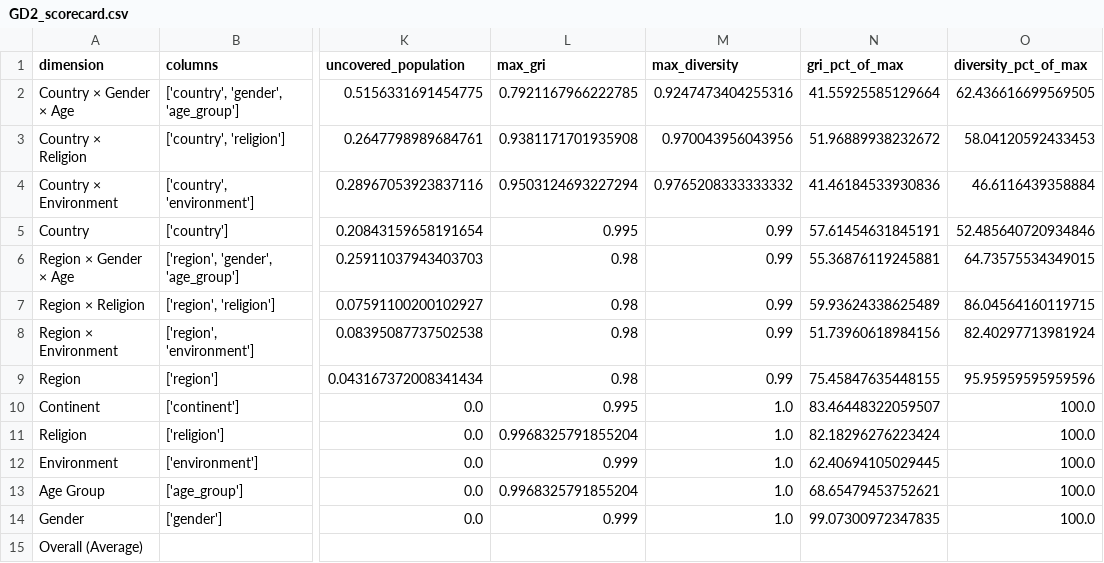
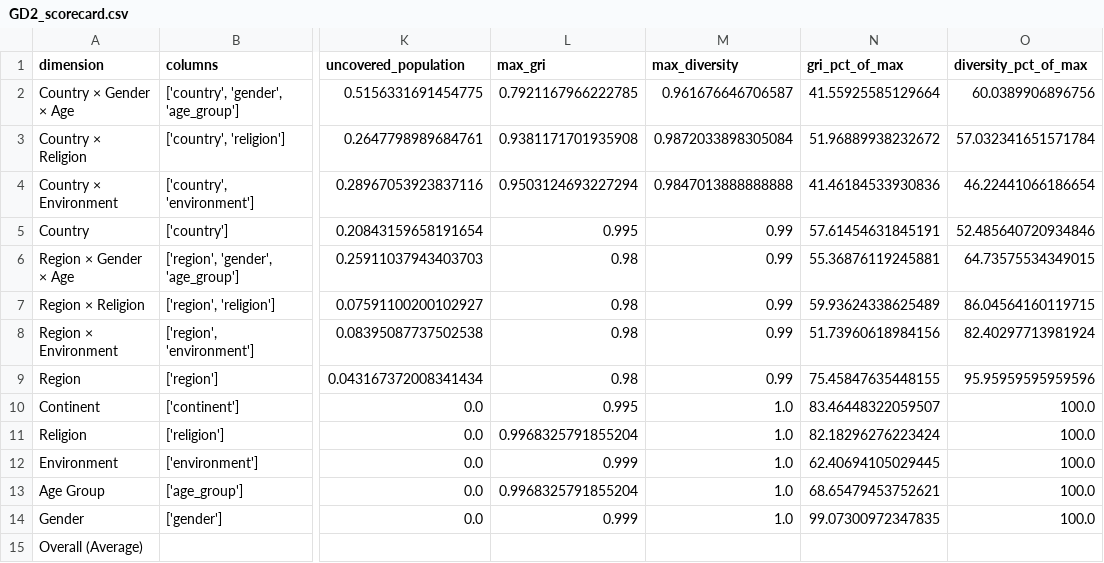
Before and after one commit to collect-intel/gri, a CSV file: analysis_output/scorecards/GD2_scorecard.csv, drawn as a sheet; only a part is shown, gaps mark what is left out; the diff names each change by its address in the sheet, - before the commit and + after, or states it on an @@ line.

```diff
--- a/analysis_output/scorecards/GD2_scorecard.csv
+++ b/analysis_output/scorecards/GD2_scorecard.csv
-M2 (max_diversity): 0.9247473404255316
+M2 (max_diversity): 0.961676646706587
-O2 (diversity_pct_of_max): 62.436616699569505
+O2 (diversity_pct_of_max): 60.0389906896756
-M3 (max_diversity): 0.970043956043956
+M3 (max_diversity): 0.9872033898305084
-O3 (diversity_pct_of_max): 58.04120592433453
+O3 (diversity_pct_of_max): 57.032341651571784
-M4 (max_diversity): 0.9765208333333332
+M4 (max_diversity): 0.9847013888888888
-O4 (diversity_pct_of_max): 46.6116439358884
+O4 (diversity_pct_of_max): 46.22441066186654
```
Also changed, not shown: analysis_output/scorecards/GD1_scorecard.csv, analysis_output/scorecards/GD3_scorecard.csv, 18 other files.
